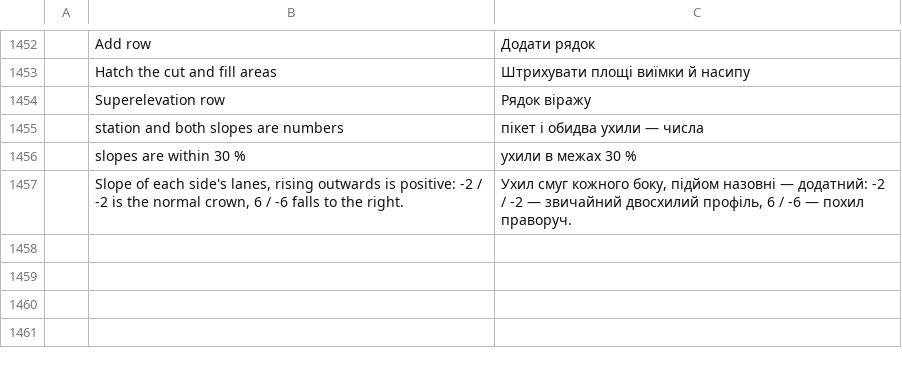
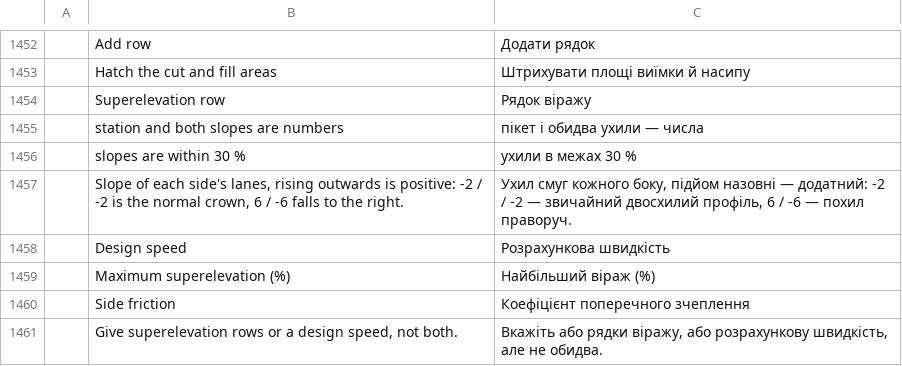
Before and after one commit to jos25-2026/cadcraft, a TSV file: crates/ui-egui/src/i18n/uk.tsv, drawn as a sheet; only a part is shown, gaps mark what is left out.

```diff
--- a/crates/ui-egui/src/i18n/uk.tsv
+++ b/crates/ui-egui/src/i18n/uk.tsv
@@ -1457 +1457,5 @@
 	Slope of each side's lanes, rising outwards is positive: -2 / -2 is the normal crown, 6 / -6 falls to the right.	Ухил смуг кожного боку, підйом назовні — додатний: -2 / -2 — звичайний двосхилий профіль, 6 / -6 — похил праворуч.
+	Design speed	Розрахункова швидкість
+	Maximum superelevation (%)	Найбільший віраж (%)
+	Side friction	Коефіцієнт поперечного зчеплення
+	Give superelevation rows or a design speed, not both.	Вкажіть або рядки віражу, або розрахункову швидкість, але не обидва.
```
Also changed, not shown: 3 other files.
